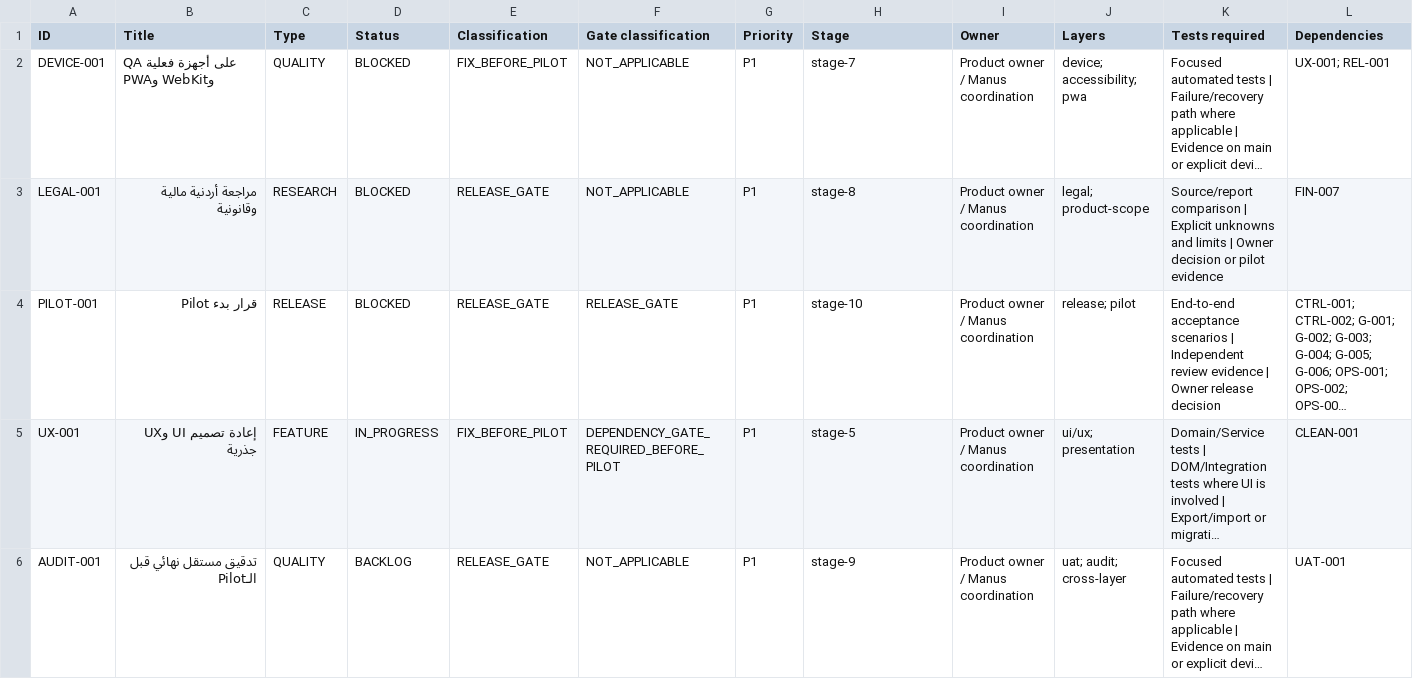
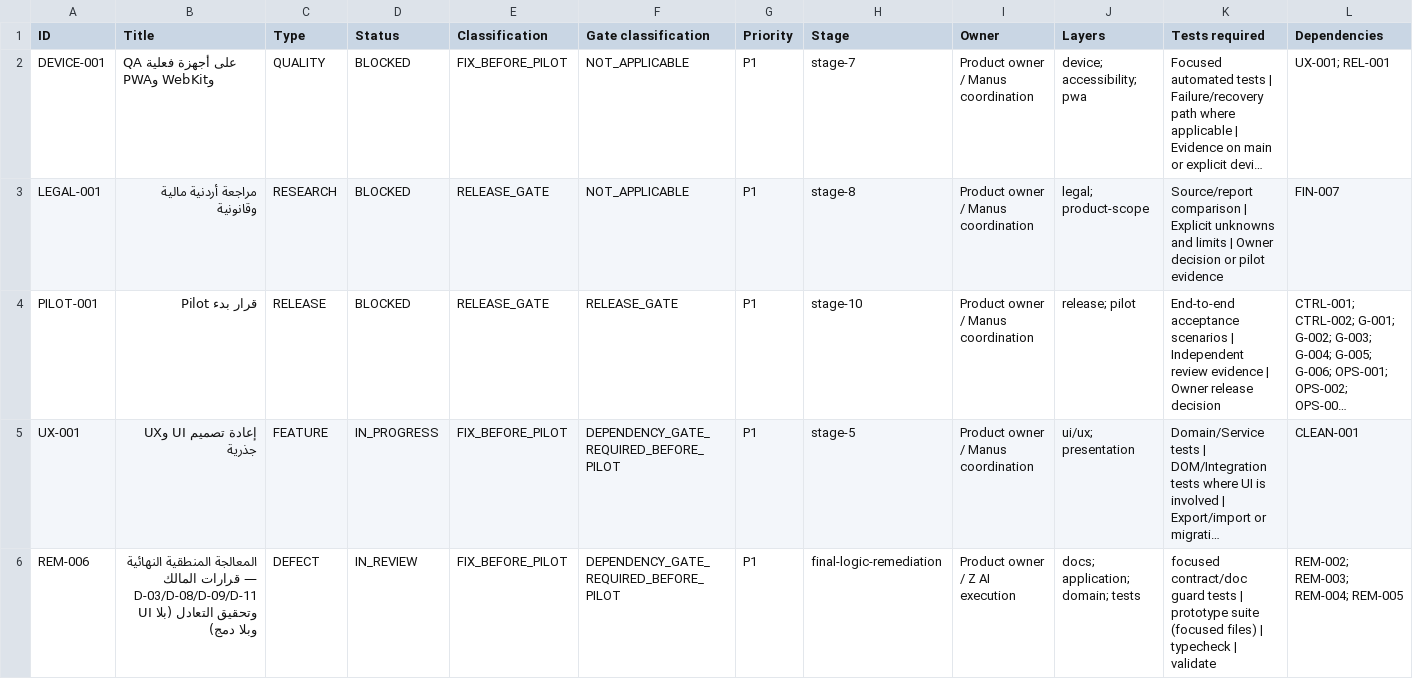
Before and after one commit to Qays7753/Micro, a CSV file: docs/operations/control/generated/MASTER-TRACKER.csv, drawn as a sheet; only a part is shown; the shorter side is filled out with more unchanged rows; long unchanged cells end in …; rows hold the shown columns only; the diff covers the shown part only; the diff names each change by its address in the sheet, - before the commit and + after, or states it on an @@ line.

Commit message:
fix(finance): complete canonical operating break-even parity
Merge approved by owner after live preflight. Preserves the canonical operating break-even consumer parity, D-03 integration evidence, and documented scope boundaries.

```diff
--- a/docs/operations/control/generated/MASTER-TRACKER.csv
+++ b/docs/operations/control/generated/MASTER-TRACKER.csv
+row 6: REM-006 | المعالجة المنطقية النهائية — قرارات المالك D-03/D-08/D-09/D-11 وتحقيق التعادل (بلا UI وبلا دمج) | DEFECT | IN_REVIEW | FIX_BEFORE_PILOT | DEPENDENCY_GATE_REQUIRED_BEFORE_PILOT | P1 | final-logic-remediation | Product owner / Z AI execution | docs; application; domain; tests | focused contract/doc guard tests | prototype suite (focused files) | typecheck | validate | REM-002; REM-003; REM-004; REM-005
```
Also changed, not shown: 1 added row and 1 edited cell elsewhere in this file, 28 other files.
